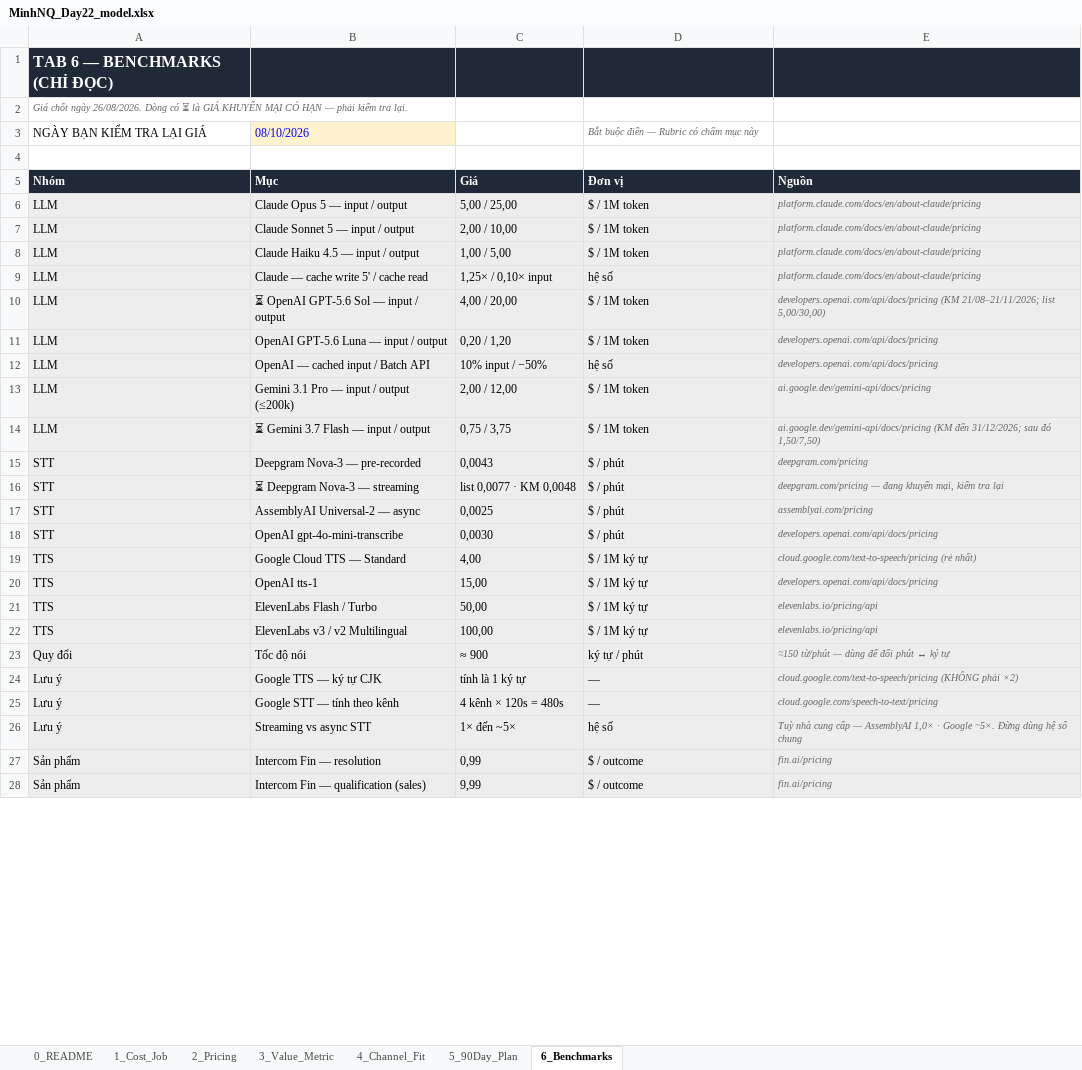
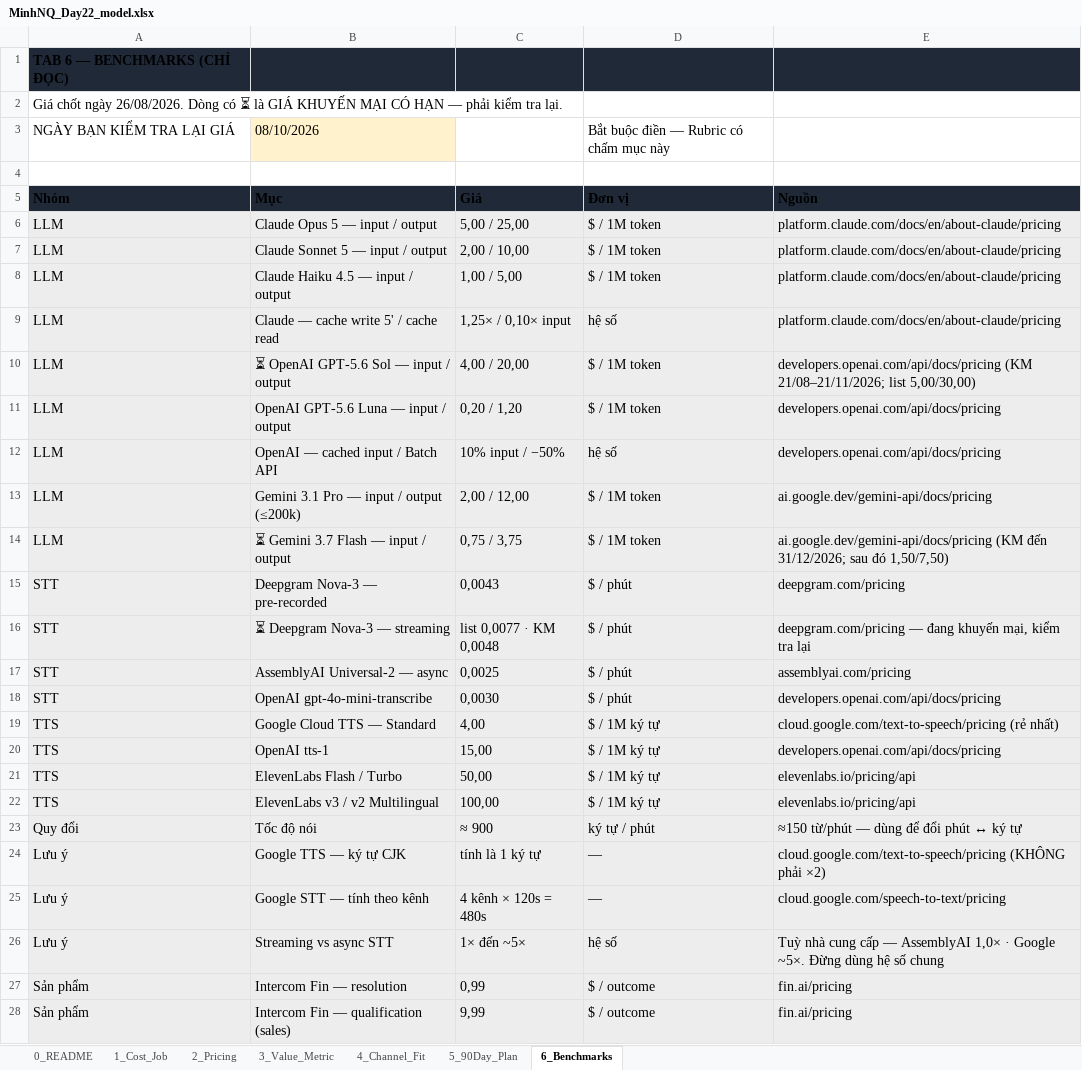
Before and after one commit to minhnq-chc/Track1_Day22_2A202602432_NinhQuangMinh, an Excel workbook: MinhNQ_Day22_model.xlsx, sheet 6_Benchmarks, drawn as a sheet; only a part is shown; values as stored, in another font and other column widths than the file's, no borders; the diff covers the shown part only; the diff names each change by its address in the sheet, - before the commit and + after, or states it on an @@ line.

```diff
--- a/MinhNQ_Day22_model.xlsx (sheet 6_Benchmarks)
+++ b/MinhNQ_Day22_model.xlsx (sheet 6_Benchmarks)
-A1 text colour: #FFFFFF
+A1 text colour: black, text size: smaller
@@ A2 italic: on → off, text colour: #666666 → black, text size: larger @@
@@ A3:B3 text size: larger @@
-B3 text colour: #0000FF
+B3 text colour: black
@@ D3 italic: on → off, text colour: #666666 → black, text size: larger @@
@@ A5:E28 text size: larger @@
-A5:E5 text colour: #FFFFFF
+A5:E5 text colour: black
@@ E6:E28 italic: on → off, text colour: #666666 → black @@
```
Also changed, not shown: cell formats elsewhere in this sheet, sheet 2_Pricing, sheet 5_90Day_Plan, sheet 0_README, sheet 3_Value_Metric, sheet 4_Channel_Fit, sheet 1_Cost_Job, 8 other files.
